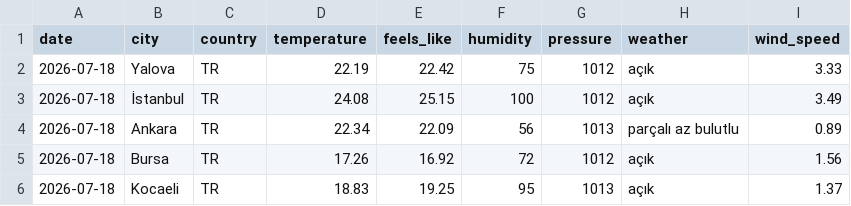
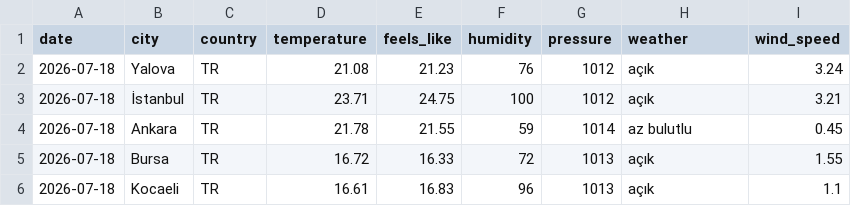
Before and after one commit to acetinkaya/turkiye-daily-open-data, a CSV file: data/weather/csv/2026-07-18.csv, drawn as a sheet.

```diff
--- a/data/weather/csv/2026-07-18.csv
+++ b/data/weather/csv/2026-07-18.csv
@@ -1,6 +1,6 @@
 date,city,country,temperature,feels_like,humidity,pressure,weather,wind_speed
-2026-07-18,Yalova,TR,22.19,22.42,75,1012,açık,3.33
-2026-07-18,İstanbul,TR,24.08,25.15,100,1012,açık,3.49
-2026-07-18,Ankara,TR,22.34,22.09,56,1013,parçalı az bulutlu,0.89
-2026-07-18,Bursa,TR,17.26,16.92,72,1012,açık,1.56
-2026-07-18,Kocaeli,TR,18.83,19.25,95,1013,açık,1.37
+2026-07-18,Yalova,TR,21.08,21.23,76,1012,açık,3.24
+2026-07-18,İstanbul,TR,23.71,24.75,100,1012,açık,3.21
+2026-07-18,Ankara,TR,21.78,21.55,59,1014,az bulutlu,0.45
+2026-07-18,Bursa,TR,16.72,16.33,72,1013,açık,1.55
+2026-07-18,Kocaeli,TR,16.61,16.83,96,1013,açık,1.1
```
Also changed, not shown: 2 other files.
